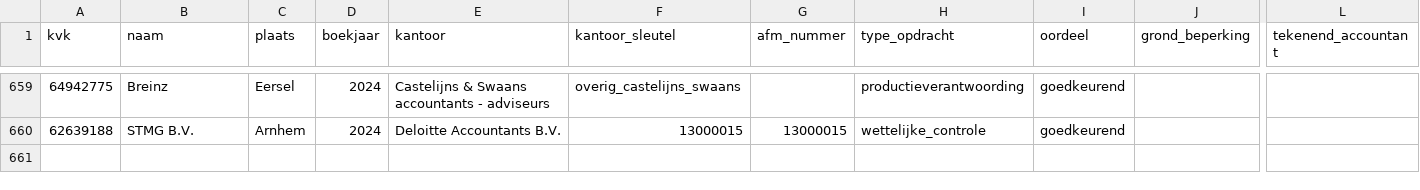
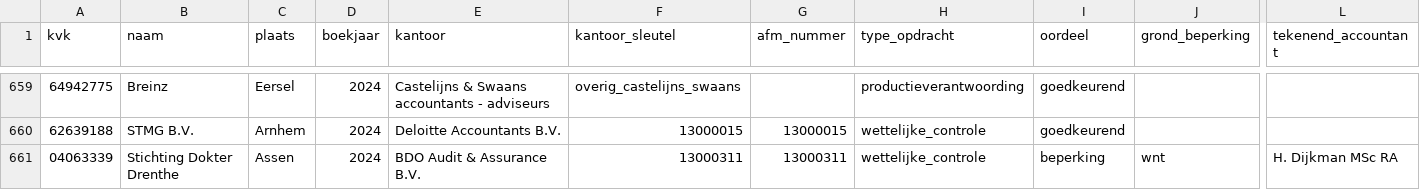
Before and after one commit to boazbuilds/Whosigns, a CSV file: pipeline/oogst/zorg_2024.csv, drawn as a sheet; only a part is shown, gaps mark what is left out; rows hold the shown columns only; the diff names each change by its address in the sheet, - before the commit and + after, or states it on an @@ line.

```diff
--- a/pipeline/oogst/zorg_2024.csv
+++ b/pipeline/oogst/zorg_2024.csv
+row 661: 04063339 | Stichting Dokter Drenthe | Assen | 2024 | BDO Audit & Assurance B.V. | 13000311 | 13000311 | wettelijke_controle | beperking | wnt | H. Dijkman MSc RA
```
Also changed, not shown: 1 other file.
